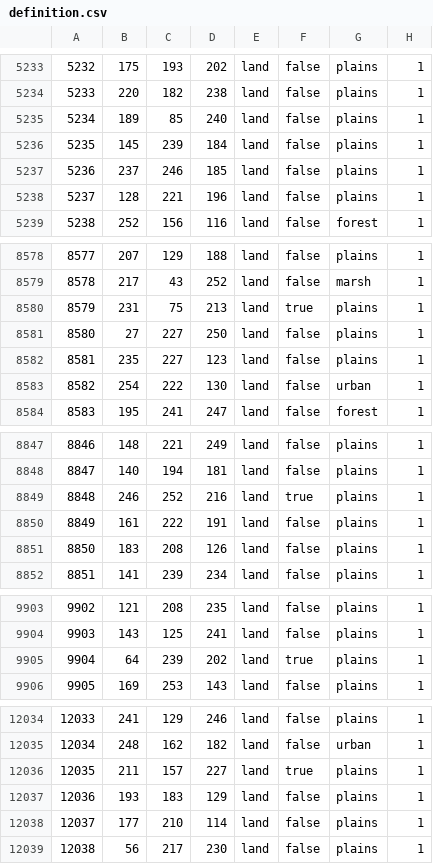
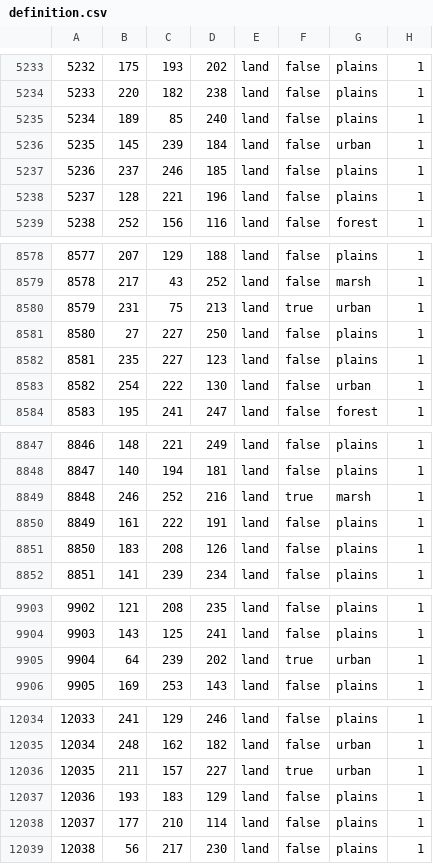
Before and after one commit to East-Showdown/East-Showdown, a CSV file: map/definition.csv, drawn as a sheet; only a part is shown, gaps mark what is left out; the diff covers the shown part only.

```diff
--- a/map/definition.csv
+++ b/map/definition.csv
@@ -5235,3 +5235,3 @@
 5234;189;85;240;land;false;plains;1
-5235;145;239;184;land;false;plains;1
+5235;145;239;184;land;false;urban;1
 5236;237;246;185;land;false;plains;1
@@ -8579,3 +8579,3 @@
 8578;217;43;252;land;false;marsh;1
-8579;231;75;213;land;true;plains;1
+8579;231;75;213;land;true;urban;1
 8580;27;227;250;land;false;plains;1
@@ -8848,3 +8848,3 @@
 8847;140;194;181;land;false;plains;1
-8848;246;252;216;land;true;plains;1
+8848;246;252;216;land;true;marsh;1
 8849;161;222;191;land;false;plains;1
@@ -9904,3 +9904,3 @@
 9903;143;125;241;land;false;plains;1
-9904;64;239;202;land;true;plains;1
+9904;64;239;202;land;true;urban;1
 9905;169;253;143;land;false;plains;1
@@ -12035,3 +12035,3 @@
 12034;248;162;182;land;false;urban;1
-12035;211;157;227;land;true;plains;1
+12035;211;157;227;land;true;urban;1
 12036;193;183;129;land;false;plains;1
```
Also changed, not shown: 9 edited cells elsewhere in this file, 5 other files.
